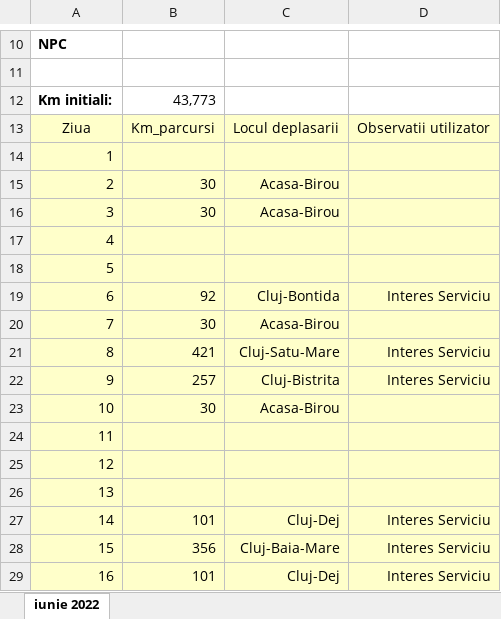
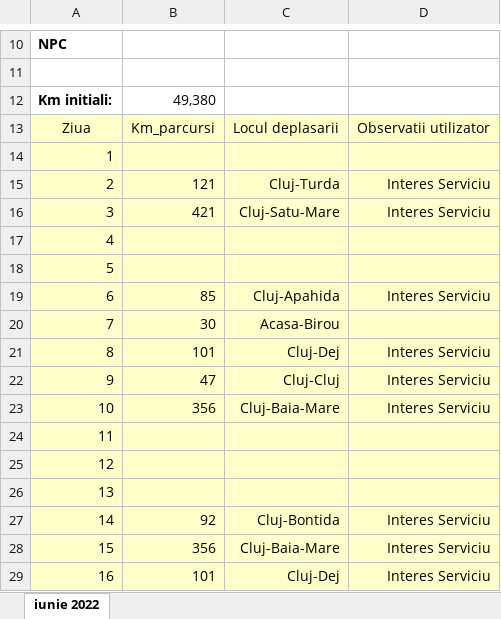
Before and after one commit to alexbora/parcurs, an Excel workbook: SCRATCH/RELEASE/foaie_parcurs_B-151-VGT_iunie_2022_Alex_Bora.xlsx, sheet iunie 2022, drawn as a sheet; only a part is shown, gaps mark what is left out; values as stored, in another font and other column widths than the file's, no borders; charts and pictures not drawn; the diff covers the shown part only; the diff names each change by its address in the sheet, - before the commit and + after, or states it on an @@ line.

```diff
--- a/SCRATCH/RELEASE/foaie_parcurs_B-151-VGT_iunie_2022_Alex_Bora.xlsx (sheet iunie 2022)
+++ b/SCRATCH/RELEASE/foaie_parcurs_B-151-VGT_iunie_2022_Alex_Bora.xlsx (sheet iunie 2022)
-B12: 43,773
+B12: 49,380
-B15: 30
+B15: 121
-C15: Acasa-Birou
+C15: Cluj-Turda
-D15:D16: (empty)
+D15:D16: Interes Serviciu
-B16: 30
+B16: 421
-C16: Acasa-Birou
+C16: Cluj-Satu-Mare
-B19: 92
+B19: 85
-C19: Cluj-Bontida
+C19: Cluj-Apahida
-B21: 421
+B21: 101
-C21: Cluj-Satu-Mare
+C21: Cluj-Dej
-B22: 257
+B22: 47
-C22: Cluj-Bistrita
+C22: Cluj-Cluj
-B23: 30
+B23: 356
-C23: Acasa-Birou
+C23: Cluj-Baia-Mare
-D23: (empty)
+D23: Interes Serviciu
-B27: 101
+B27: 92
-C27: Cluj-Dej
+C27: Cluj-Bontida
```
Also changed, not shown: 20 edited cells elsewhere in this sheet, 6 other files.
